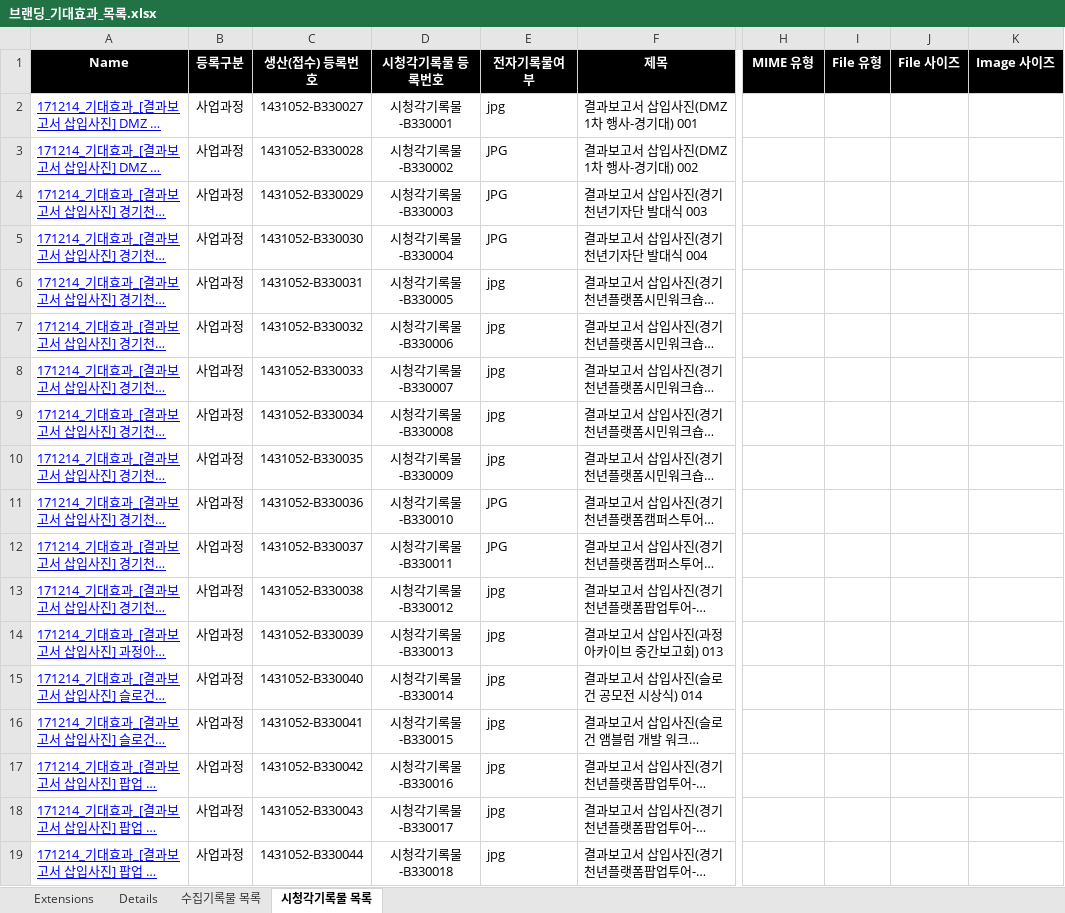
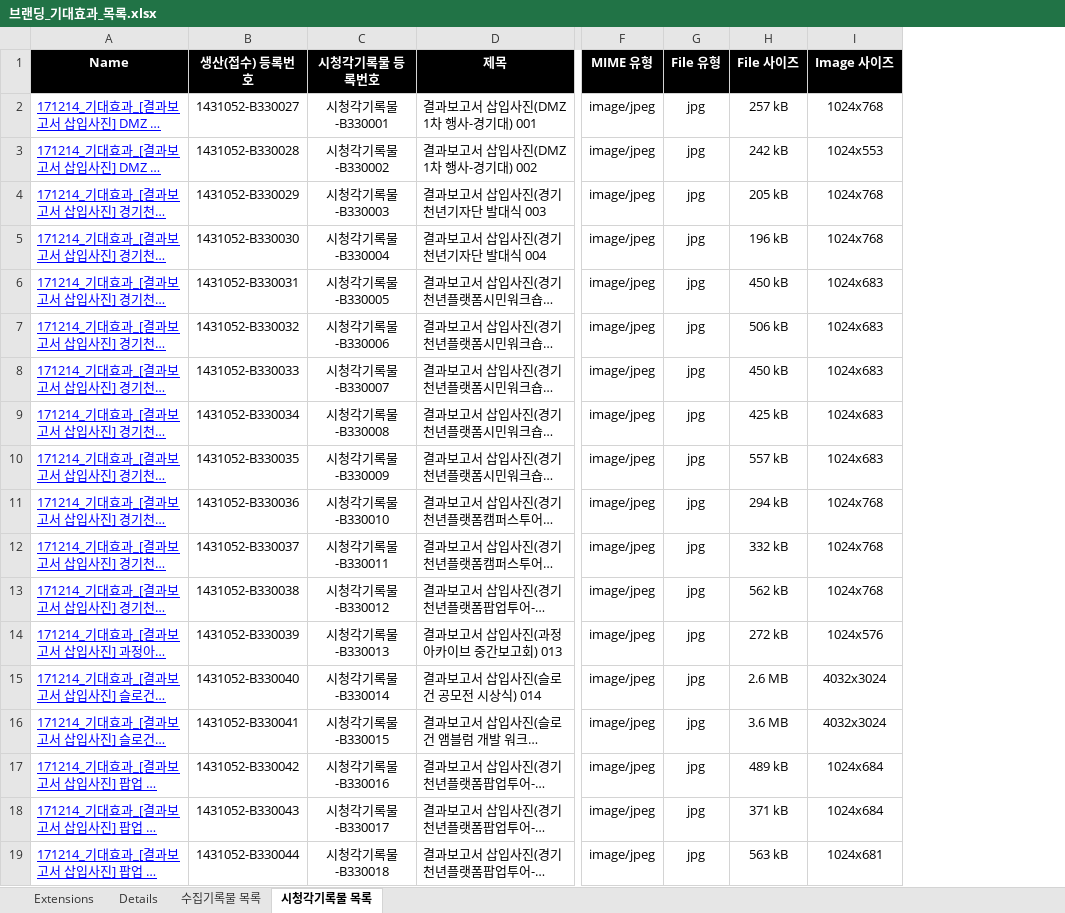
Before and after one commit to leeeeees/larchiveum, an Excel workbook: 브랜딩_기대효과_목록.xlsx, sheet 시청각기록물 목록, drawn as a sheet; only a part is shown, gaps mark what is left out; long unchanged cells end in …; values as stored, in another font and other column widths than the file's, no borders; removed rows and columns are numbered as before the commit, all else as after; the diff covers the shown part only; the diff names each change by its address in the sheet, - before the commit and + after, or states it on an @@ line.

Commit message:
181004_기대효과 목록완성_lees

```diff
--- a/브랜딩_기대효과_목록.xlsx (sheet 시청각기록물 목록)
+++ b/브랜딩_기대효과_목록.xlsx (sheet 시청각기록물 목록)
-column B (등록구분), rows 2-19: all 사업과정
-column E (전자기록물여부), rows 2-19: jpg | JPG | JPG | JPG | jpg | jpg | jpg | jpg | jpg | JPG | JPG | jpg | jpg | jpg | jpg | jpg | jpg | jpg
-F2:F19 (MIME 유형): (empty)
+F2:F19 (MIME 유형): image/jpeg
-G2:G19 (File 유형): (empty)
+G2:G19 (File 유형): jpg
-H2 (File 사이즈): (empty)
+H2 (File 사이즈): 257 kB
-I2 (Image 사이즈): (empty)
+I2 (Image 사이즈): 1024x768
-H3 (File 사이즈): (empty)
+H3 (File 사이즈): 242 kB
-I3 (Image 사이즈): (empty)
+I3 (Image 사이즈): 1024x553
-H4 (File 사이즈): (empty)
+H4 (File 사이즈): 205 kB
-I4:I5 (Image 사이즈): (empty)
+I4:I5 (Image 사이즈): 1024x768
-H5 (File 사이즈): (empty)
+H5 (File 사이즈): 196 kB
-H6 (File 사이즈): (empty)
+H6 (File 사이즈): 450 kB
-I6:I10 (Image 사이즈): (empty)
+I6:I10 (Image 사이즈): 1024x683
-H7 (File 사이즈): (empty)
+H7 (File 사이즈): 506 kB
-H8 (File 사이즈): (empty)
+H8 (File 사이즈): 450 kB
-H9 (File 사이즈): (empty)
+H9 (File 사이즈): 425 kB
-H10 (File 사이즈): (empty)
+H10 (File 사이즈): 557 kB
-H11 (File 사이즈): (empty)
+H11 (File 사이즈): 294 kB
-I11:I13 (Image 사이즈): (empty)
+I11:I13 (Image 사이즈): 1024x768
-H12 (File 사이즈): (empty)
+H12 (File 사이즈): 332 kB
-H13 (File 사이즈): (empty)
+H13 (File 사이즈): 562 kB
-H14 (File 사이즈): (empty)
+H14 (File 사이즈): 272 kB
-I14 (Image 사이즈): (empty)
+I14 (Image 사이즈): 1024x576
-H15 (File 사이즈): (empty)
+H15 (File 사이즈): 2.6 MB
-I15:I16 (Image 사이즈): (empty)
+I15:I16 (Image 사이즈): 4032x3024
-H16 (File 사이즈): (empty)
+H16 (File 사이즈): 3.6 MB
-H17 (File 사이즈): (empty)
+H17 (File 사이즈): 489 kB
-I17:I18 (Image 사이즈): (empty)
+I17:I18 (Image 사이즈): 1024x684
-H18 (File 사이즈): (empty)
+H18 (File 사이즈): 371 kB
-H19 (File 사이즈): (empty)
+H19 (File 사이즈): 563 kB
-I19 (Image 사이즈): (empty)
+I19 (Image 사이즈): 1024x681
```
Also changed, not shown: 4 edited cells elsewhere in this sheet.
